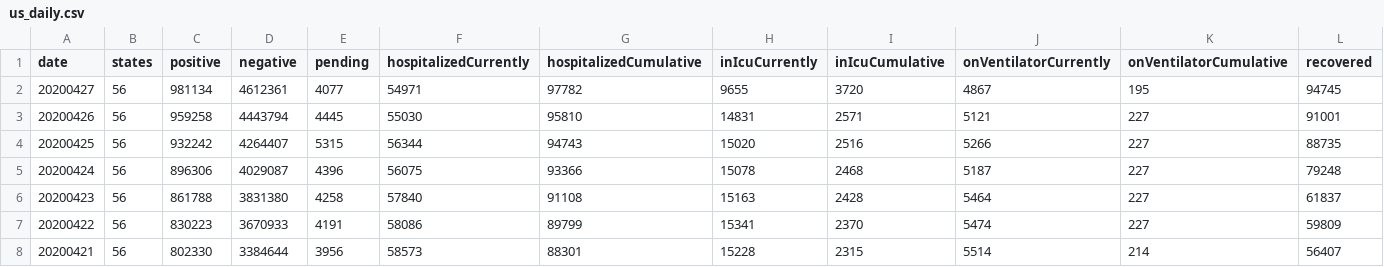
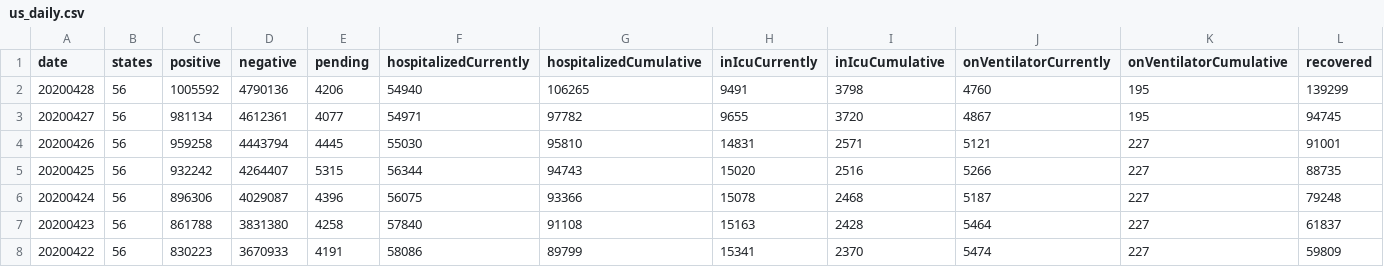
Before and after one commit to thoo/covid-tracking-data, a CSV file: data/us_daily.csv, drawn as a sheet; only a part is shown; the shorter side is filled out with more unchanged rows; rows hold the shown columns only; the diff names each change by its address in the sheet, - before the commit and + after, or states it on an @@ line.

```diff
--- a/data/us_daily.csv
+++ b/data/us_daily.csv
+row 2: 20200428 | 56 | 1005592 | 4790136 | 4206 | 54940 | 106265 | 9491 | 3798 | 4760 | 195 | 139299
```
Also changed, not shown: data/states_current.csv, data/states_info.csv, 2 other files.
